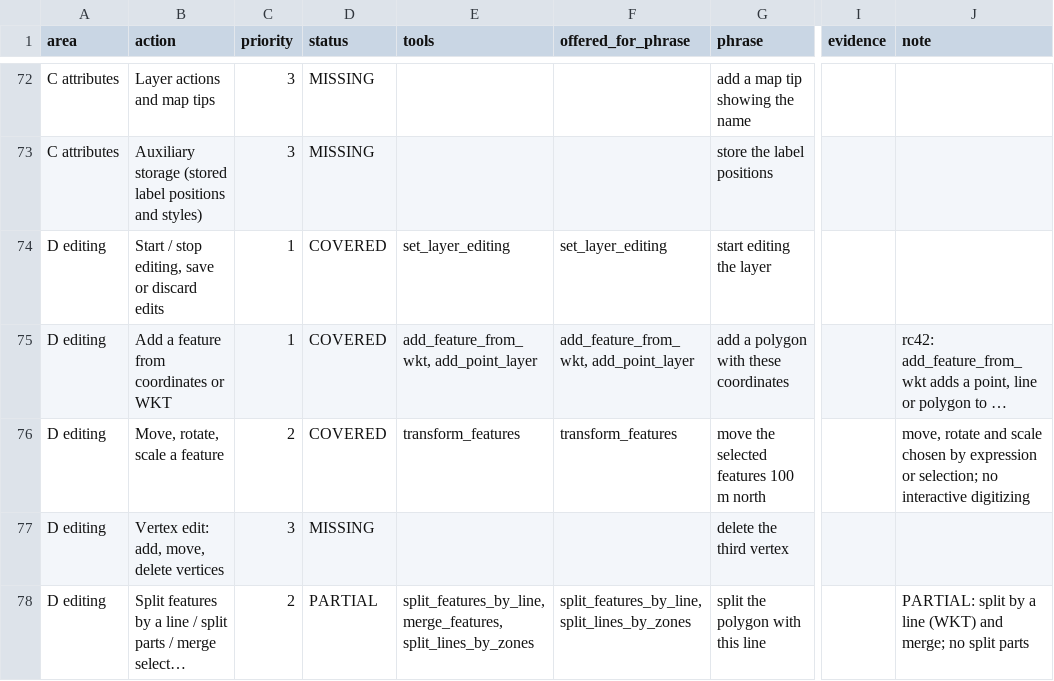
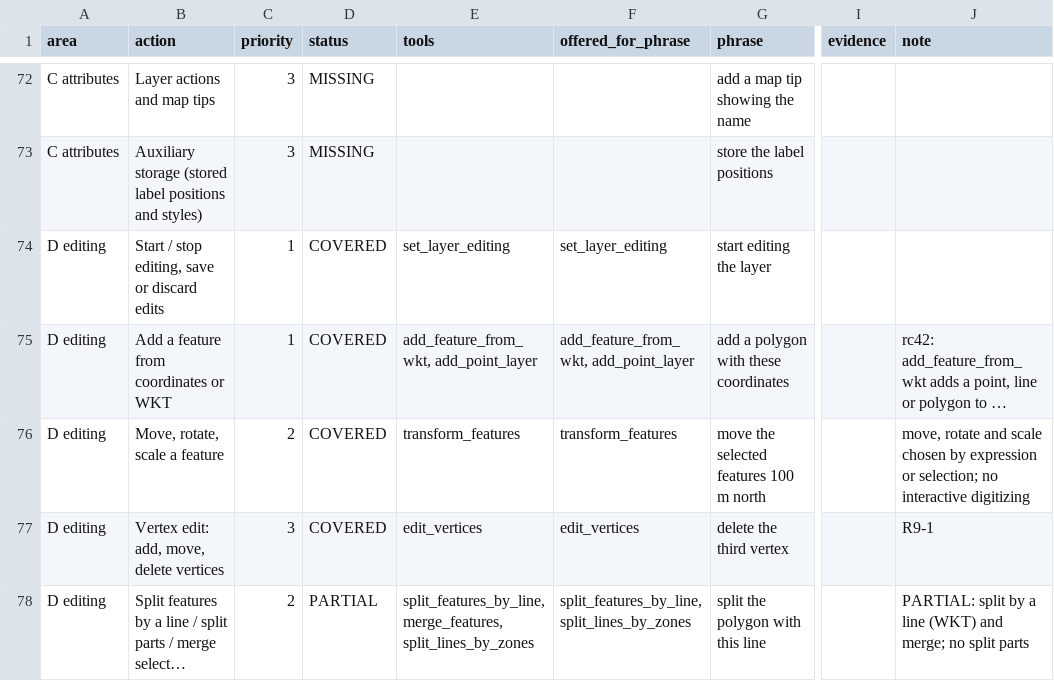
Before and after one commit to http-solution/cartogen-ai-qgis-plugin, a CSV file: docs/qgis_coverage/actions_matrix.csv, drawn as a sheet; only a part is shown, gaps mark what is left out; long unchanged cells end in …; the diff covers the shown part only; the diff names each change by its address in the sheet, - before the commit and + after, or states it on an @@ line.

```diff
--- a/docs/qgis_coverage/actions_matrix.csv
+++ b/docs/qgis_coverage/actions_matrix.csv
-D77 (status): MISSING
+D77 (status): COVERED
-E77 (tools): (empty)
+E77 (tools): edit_vertices
-F77 (offered_for_phrase): (empty)
+F77 (offered_for_phrase): edit_vertices
-J77 (note): (empty)
+J77 (note): R9-1
```
Also changed, not shown: 23 edited cells elsewhere in this file, docs/MASTER_TASK_LIST_2026-10-27.csv, 9 other files.
